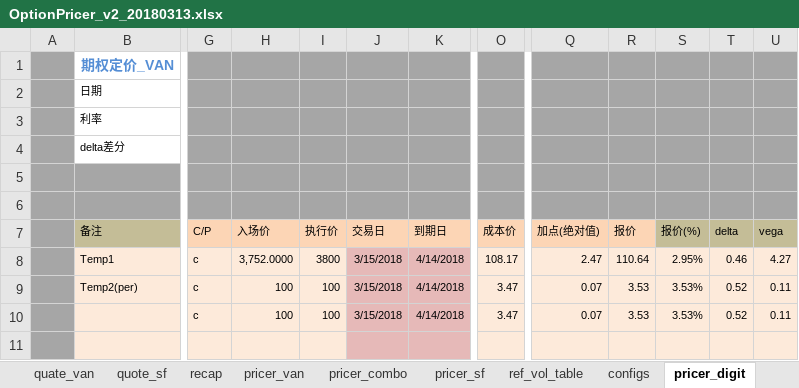
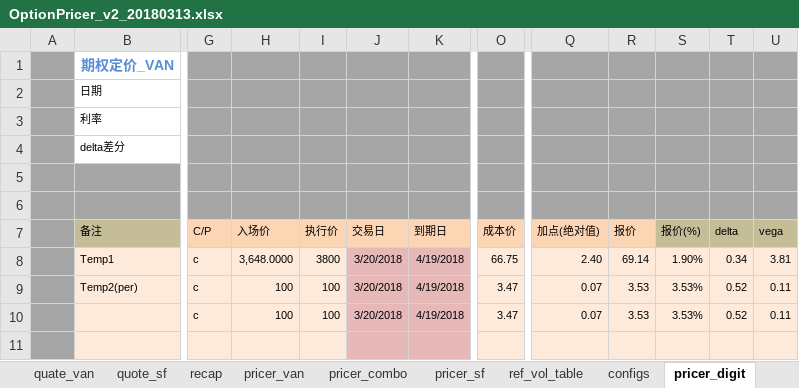
Before and after one commit to wusf/CmdtyOTC, an Excel workbook: PricerAndQutation/OptionPricer_v2_20180313.xlsx, sheet pricer_digit, drawn as a sheet; only a part is shown, gaps mark what is left out; values as stored, in another font and other column widths than the file's, no borders; the diff names each change by its address in the sheet, - before the commit and + after, or states it on an @@ line.

```diff
--- a/PricerAndQutation/OptionPricer_v2_20180313.xlsx (sheet pricer_digit)
+++ b/PricerAndQutation/OptionPricer_v2_20180313.xlsx (sheet pricer_digit)
-H8 (入场价): 3,752.0000
+H8 (入场价): 3,648.0000
-J8:J10 (交易日): 3/15/2018
+J8:J10 (交易日): 3/20/2018
-K8:K10 (到期日): 4/14/2018
+K8:K10 (到期日): 4/19/2018
-O8 (成本价): 108.17
+O8 (成本价): 66.75
-Q8 (加点(绝对值)): 2.47
+Q8 (加点(绝对值)): 2.40
-R8 (报价): 110.64
+R8 (报价): 69.14
-S8 (报价(%)): 2.95%
+S8 (报价(%)): 1.90%
-T8 (delta): 0.46
+T8 (delta): 0.34
-U8 (vega): 4.27
+U8 (vega): 3.81
```
Also changed, not shown: sheet pricer_van, sheet pricer_combo, sheet recap, sheet pricer_sf, project/span.xlsm, 3 other files.
